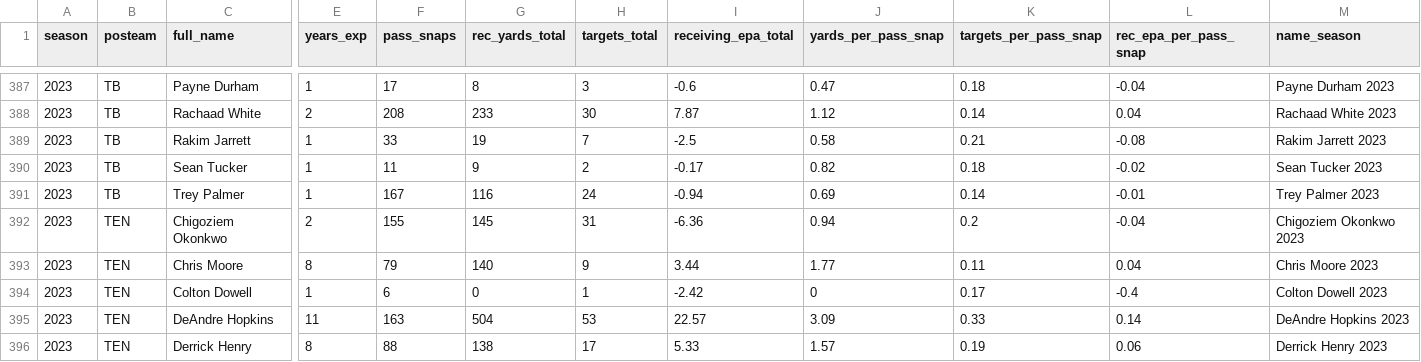
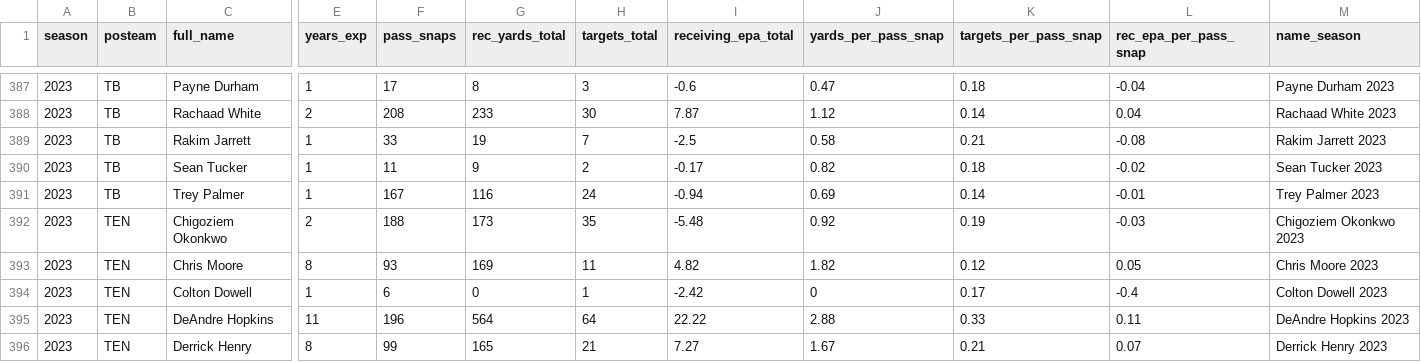
Before and after one commit to albtree/nfl-per-pass-snap, a CSV file: rec_per_snap_data.csv, drawn as a sheet; only a part is shown, gaps mark what is left out; the diff covers the shown part only; the diff names each change by its address in the sheet, - before the commit and + after, or states it on an @@ line.

```diff
--- a/rec_per_snap_data.csv
+++ b/rec_per_snap_data.csv
-F392 (pass_snaps): 155
+F392 (pass_snaps): 188
-G392 (rec_yards_total): 145
+G392 (rec_yards_total): 173
-H392 (targets_total): 31
+H392 (targets_total): 35
-I392 (receiving_epa_total): -6.36
+I392 (receiving_epa_total): -5.48
-J392 (yards_per_pass_snap): 0.94
+J392 (yards_per_pass_snap): 0.92
-K392 (targets_per_pass_snap): 0.2
+K392 (targets_per_pass_snap): 0.19
-L392 (rec_epa_per_pass_snap): -0.04
+L392 (rec_epa_per_pass_snap): -0.03
-F393 (pass_snaps): 79
+F393 (pass_snaps): 93
-G393 (rec_yards_total): 140
+G393 (rec_yards_total): 169
-H393 (targets_total): 9
+H393 (targets_total): 11
-I393 (receiving_epa_total): 3.44
+I393 (receiving_epa_total): 4.82
-J393 (yards_per_pass_snap): 1.77
+J393 (yards_per_pass_snap): 1.82
-K393 (targets_per_pass_snap): 0.11
+K393 (targets_per_pass_snap): 0.12
-L393 (rec_epa_per_pass_snap): 0.04
+L393 (rec_epa_per_pass_snap): 0.05
-F395 (pass_snaps): 163
+F395 (pass_snaps): 196
-G395 (rec_yards_total): 504
+G395 (rec_yards_total): 564
-H395 (targets_total): 53
+H395 (targets_total): 64
-I395 (receiving_epa_total): 22.57
+I395 (receiving_epa_total): 22.22
-J395 (yards_per_pass_snap): 3.09
+J395 (yards_per_pass_snap): 2.88
-L395 (rec_epa_per_pass_snap): 0.14
+L395 (rec_epa_per_pass_snap): 0.11
-F396 (pass_snaps): 88
+F396 (pass_snaps): 99
-G396 (rec_yards_total): 138
+G396 (rec_yards_total): 165
-H396 (targets_total): 17
+H396 (targets_total): 21
-I396 (receiving_epa_total): 5.33
+I396 (receiving_epa_total): 7.27
-J396 (yards_per_pass_snap): 1.57
+J396 (yards_per_pass_snap): 1.67
-K396 (targets_per_pass_snap): 0.19
+K396 (targets_per_pass_snap): 0.21
-L396 (rec_epa_per_pass_snap): 0.06
+L396 (rec_epa_per_pass_snap): 0.07
```
Also changed, not shown: 96 edited cells elsewhere in this file.
